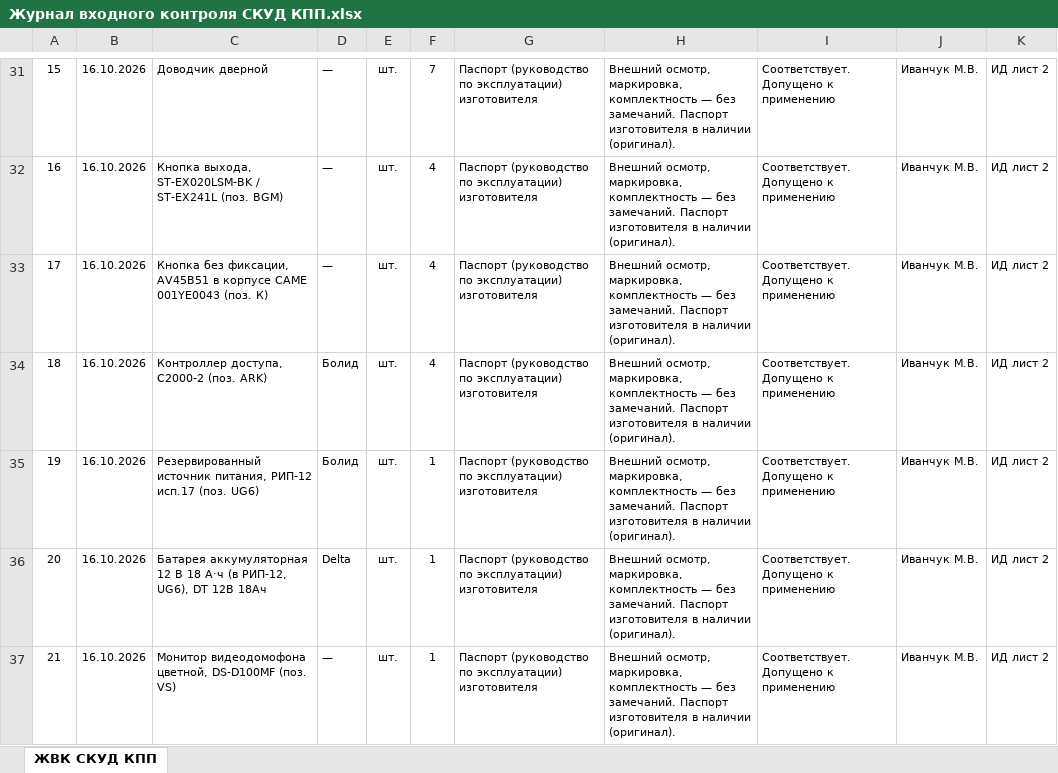
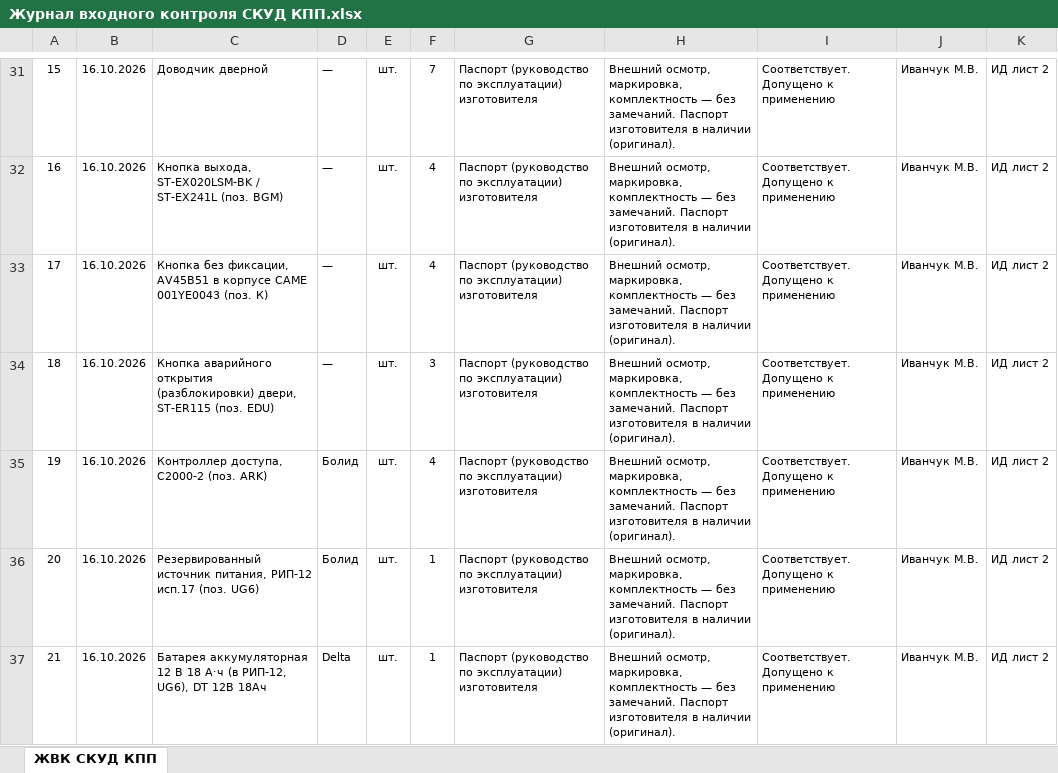
Before and after one commit to emanymedih/11, an Excel workbook: КПП/Том СКУД КПП/Журнал входного контроля СКУД КПП.xlsx, sheet ЖВК СКУД КПП, drawn as a sheet; only a part is shown, gaps mark what is left out; the shorter side is filled out with more unchanged rows; values as stored, in another font and other column widths than the file's, no borders; addresses are those after the commit; the diff names each change by its address in the sheet, - before the commit and + after, or states it on an @@ line.

```diff
--- a/КПП/Том СКУД КПП/Журнал входного контроля СКУД КПП.xlsx (sheet ЖВК СКУД КПП)
+++ b/КПП/Том СКУД КПП/Журнал входного контроля СКУД КПП.xlsx (sheet ЖВК СКУД КПП)
+row 34: 18 | 16.10.2026 | Кнопка аварийного открытия (разблокировки) двери, ST-ER115 (поз. EDU) | — | шт. | 3 | Паспорт (руководство по эксплуатации) изготовителя | Внешний осмотр, маркировка, комплектность — без замечаний. Паспорт изготовителя в наличии (оригинал). | Соответствует. Допущено к применению | Иванчук М.В. | ИД лист 2
@@ column A renumbered between rows 35 and 45 @@
```
Also changed, not shown: 7 other files.
